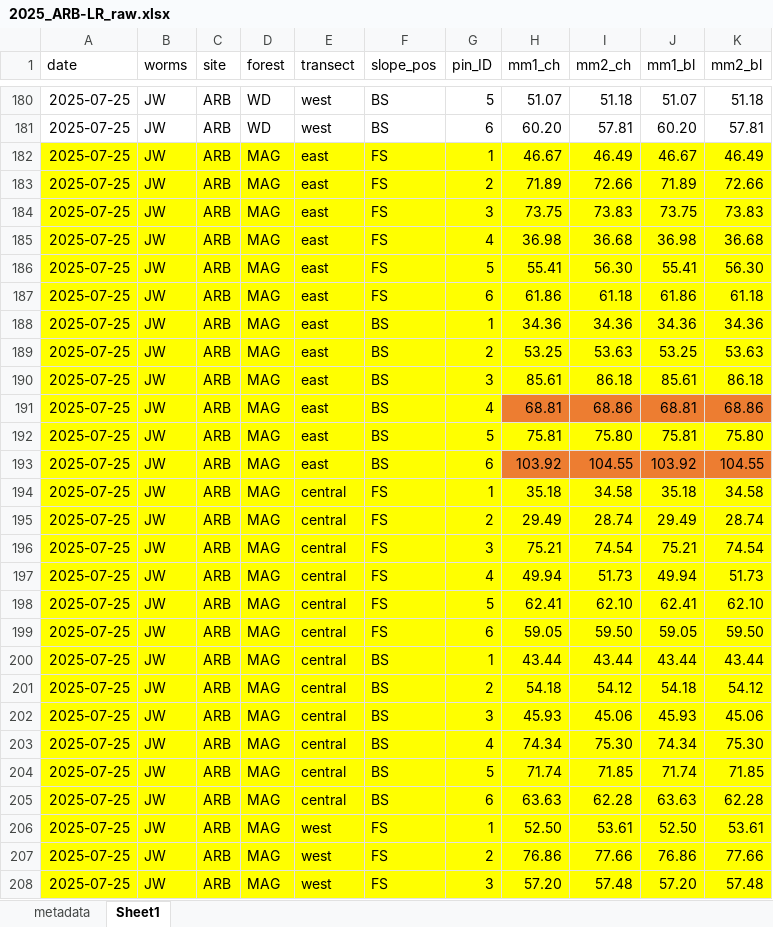
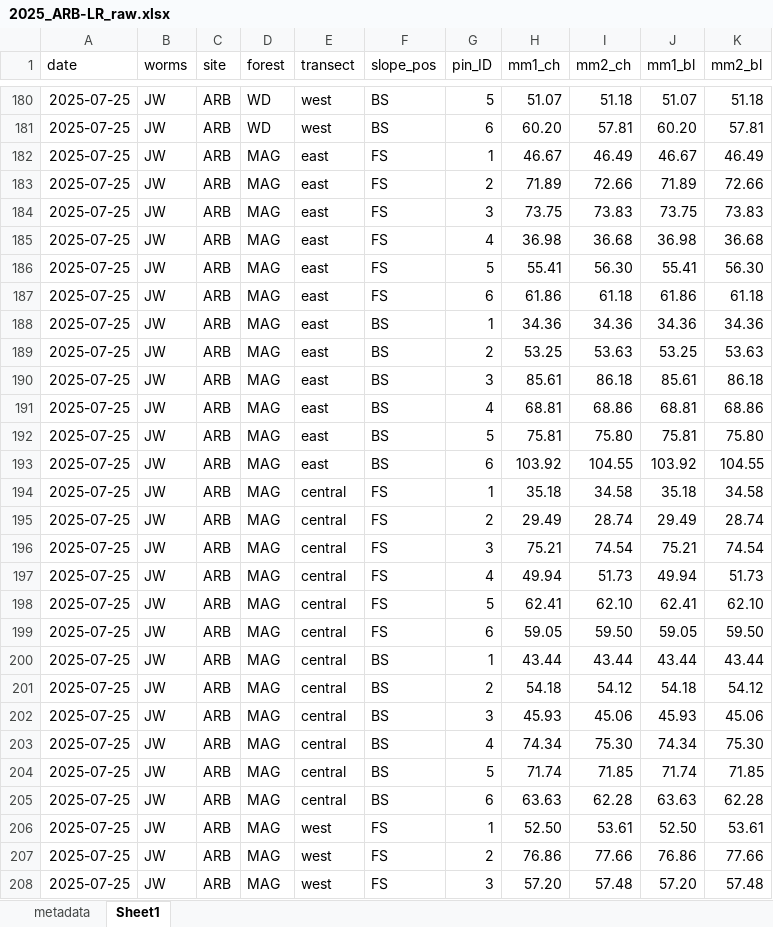
Before and after one commit to nate-lund/piped_erosion_pins, an Excel workbook: _inputs/_measurements/2025_ARB-LR_raw.xlsx, sheet Sheet1, drawn as a sheet; only a part is shown, gaps mark what is left out; values as stored, in another font and other column widths than the file's, no borders; conditional formats not drawn; the diff covers the shown part only; the diff names each change by its address in the sheet, - before the commit and + after, or states it on an @@ line.

```diff
--- a/_inputs/_measurements/2025_ARB-LR_raw.xlsx (sheet Sheet1)
+++ b/_inputs/_measurements/2025_ARB-LR_raw.xlsx (sheet Sheet1)
-A182:K190 fill: #FFFF00
+A182:K190 fill: none
-A191:G191 fill: #FFFF00
+A191:G191 fill: none
-H191:K191 fill: #ED7D31
+H191:K191 fill: none
-A192:K192 fill: #FFFF00
+A192:K192 fill: none
-A193:G193 fill: #FFFF00
+A193:G193 fill: none
-H193:K193 fill: #ED7D31
+H193:K193 fill: none
-A194:K208 fill: #FFFF00
+A194:K208 fill: none
```
Also changed, not shown: cell formats elsewhere in this sheet, 1 other file.
